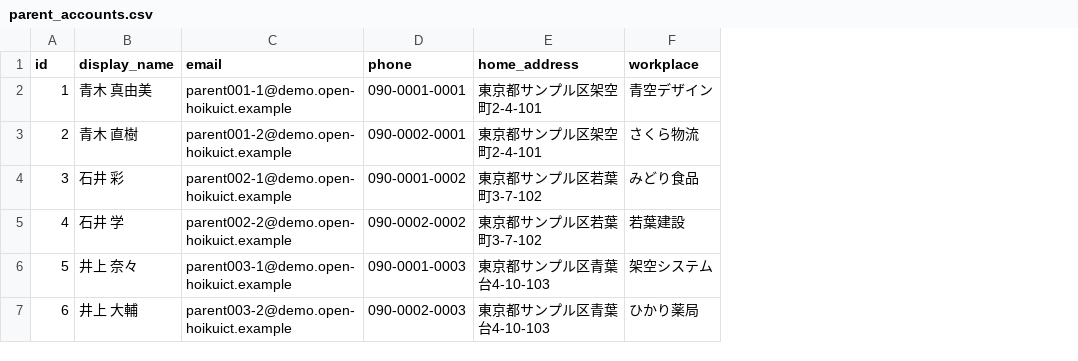
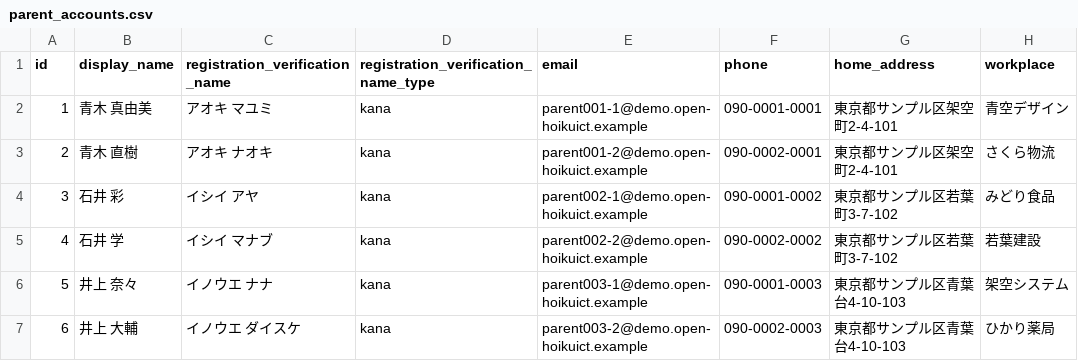
Before and after one commit to hoikuict/open-hoikuict, a CSV file: demo_data/full/parent_accounts.csv, drawn as a sheet; only a part is shown; the diff covers the shown part only; the diff names each change by its address in the sheet, - before the commit and + after, or states it on an @@ line.

```diff
--- a/demo_data/full/parent_accounts.csv
+++ b/demo_data/full/parent_accounts.csv
+column C (registration_verification_name), rows 2-7: アオキ マユミ | アオキ ナオキ | イシイ アヤ | イシイ マナブ | イノウエ ナナ | イノウエ ダイスケ
+column D, rows 1-7: registration_verification_name_type | kana | kana | kana | kana | kana | kana
```
Also changed, not shown: 14 edited cells elsewhere in this file, demo_data/full/children.csv, demo_data/full/guardians.csv, 33 other files.
